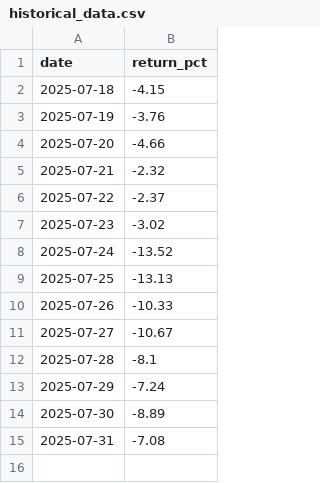
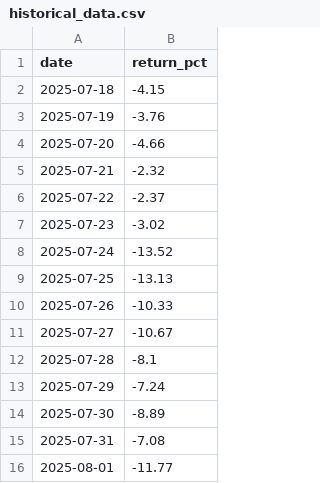
Before and after one commit to tomas-ravalli/automated-crypto-brief, a CSV file: historical_data.csv, drawn as a sheet.

```diff
--- a/historical_data.csv
+++ b/historical_data.csv
@@ -15 +15,2 @@ date,return_pct
 2025-07-31,-7.08
+2025-08-01,-11.77
```
Also changed, not shown: 1 other file.
